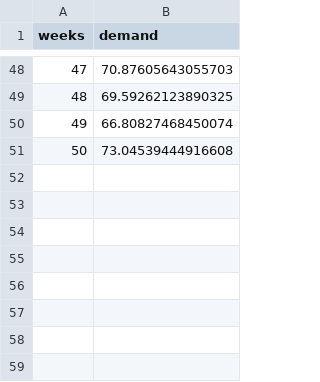
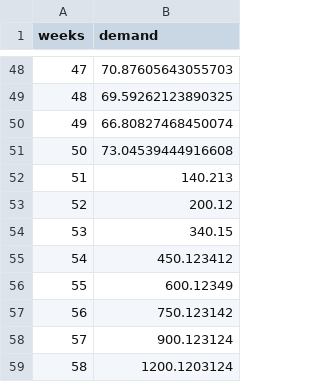
Before and after one commit to tashbaevb/MLOps, a CSV file: data/dataset/synthetic_demand.csv, drawn as a sheet; only a part is shown, gaps mark what is left out; the diff names each change by its address in the sheet, - before the commit and + after, or states it on an @@ line.

```diff
--- a/data/dataset/synthetic_demand.csv
+++ b/data/dataset/synthetic_demand.csv
+row 52: 51 | 140.213
+row 53: 52 | 200.12
+row 54: 53 | 340.15
+row 55: 54 | 450.123412
+row 56: 55 | 600.12349
+row 57: 56 | 750.123142
+row 58: 57 | 900.123124
+row 59: 58 | 1200.1203124
```
Also changed, not shown: 21 other files.
